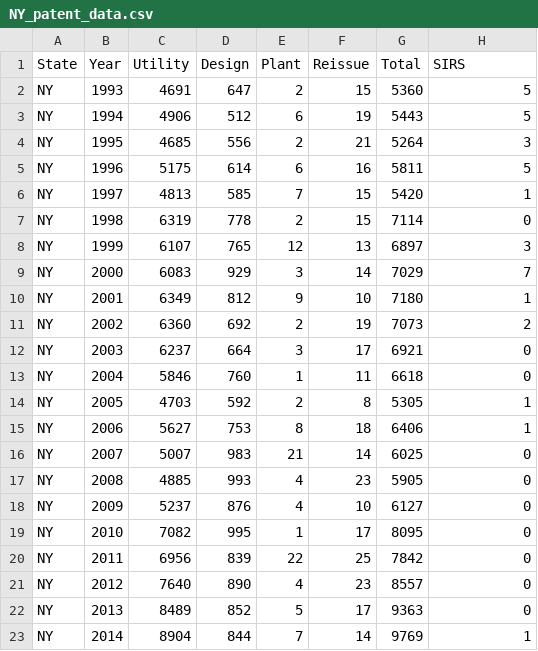
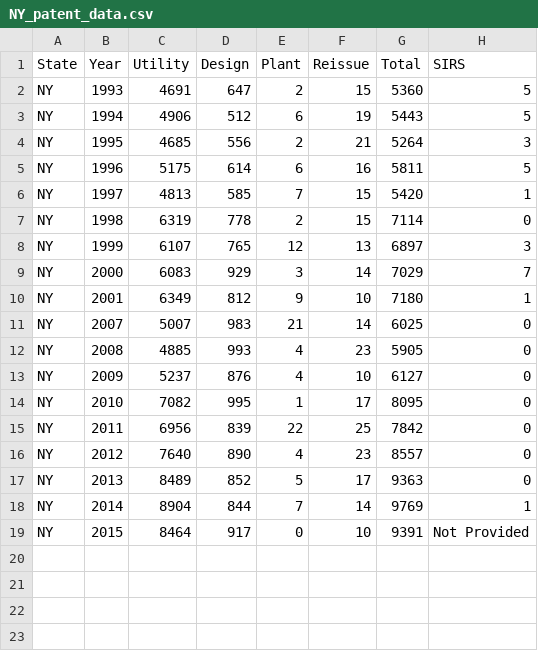
Before and after one commit to akarimcheese/USPO-DB-Scraper, a CSV file: sheets/NY_patent_data.csv, drawn as a sheet.

```diff
--- a/sheets/NY_patent_data.csv
+++ b/sheets/NY_patent_data.csv
@@ -10,7 +10,2 @@ NY,2000,6083,929,3,14,7029,7
 NY,2001,6349,812,9,10,7180,1
-NY,2002,6360,692,2,19,7073,2
-NY,2003,6237,664,3,17,6921,0
-NY,2004,5846,760,1,11,6618,0
-NY,2005,4703,592,2,8,5305,1
-NY,2006,5627,753,8,18,6406,1
 NY,2007,5007,983,21,14,6025,0
@@ -23 +18,2 @@ NY,2013,8489,852,5,17,9363,0
 NY,2014,8904,844,7,14,9769,1
+NY,2015,8464,917,0,10,9391,Not Provided
```
Also changed, not shown: sheets/CA_patent_data.csv, sheets/FL_patent_data.csv, 48 other files.
